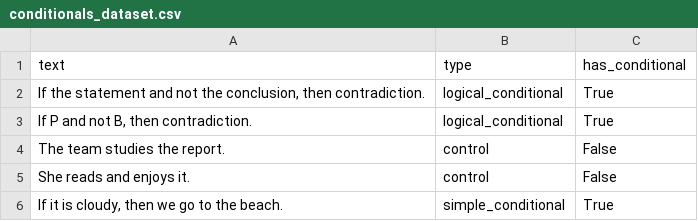
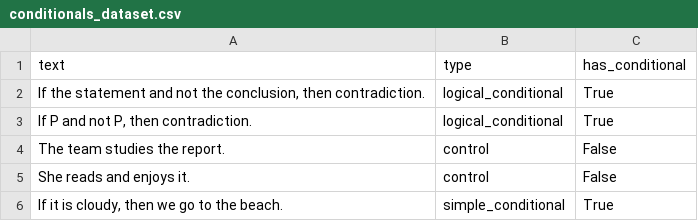
Before and after one commit to ychleee/SAE_Functional, a CSV file: data/processed/conditionals_dataset.csv, drawn as a sheet; only a part is shown.

```diff
--- a/data/processed/conditionals_dataset.csv
+++ b/data/processed/conditionals_dataset.csv
@@ -2,3 +2,3 @@ text,type,has_conditional
 "If the statement and not the conclusion, then contradiction.",logical_conditional,True
-"If P and not B, then contradiction.",logical_conditional,True
+"If P and not P, then contradiction.",logical_conditional,True
 The team studies the report.,control,False
```
Also changed, not shown: 4 other files.
